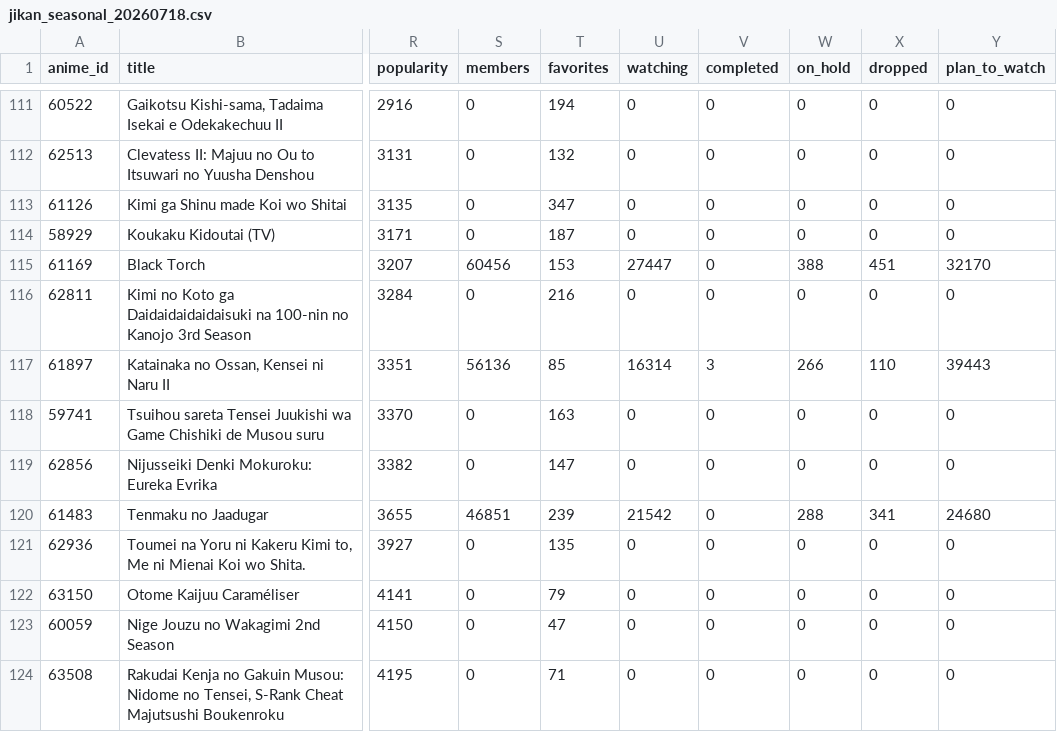
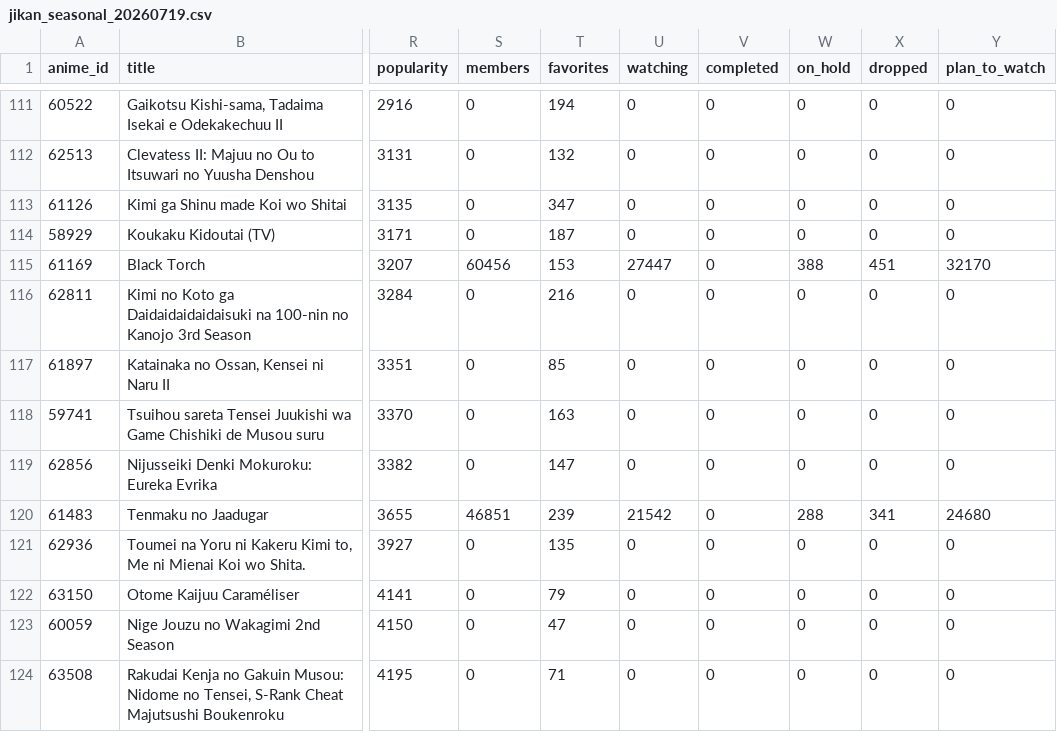
Before and after one commit to LeoRigasaki/Anime-dataset, a CSV file: data/raw/jikan_seasonal_20260719.csv (was data/raw/jikan_seasonal_20260718.csv), drawn as a sheet; only a part is shown, gaps mark what is left out; the diff names each change by its address in the sheet, - before the commit and + after, or states it on an @@ line.

Commit message:
data: Update Jikan anime data for 2026-07-19

```diff
--- a/data/raw/jikan_seasonal_20260718.csv
+++ b/data/raw/jikan_seasonal_20260719.csv
-S117 (members): 56136
+S117 (members): 0
-U117 (watching): 16314
+U117 (watching): 0
-V117 (completed): 3
+V117 (completed): 0
-W117 (on_hold): 266
+W117 (on_hold): 0
-X117 (dropped): 110
+X117 (dropped): 0
-Y117 (plan_to_watch): 39443
+Y117 (plan_to_watch): 0
```
Also changed, not shown: 1 other file.
